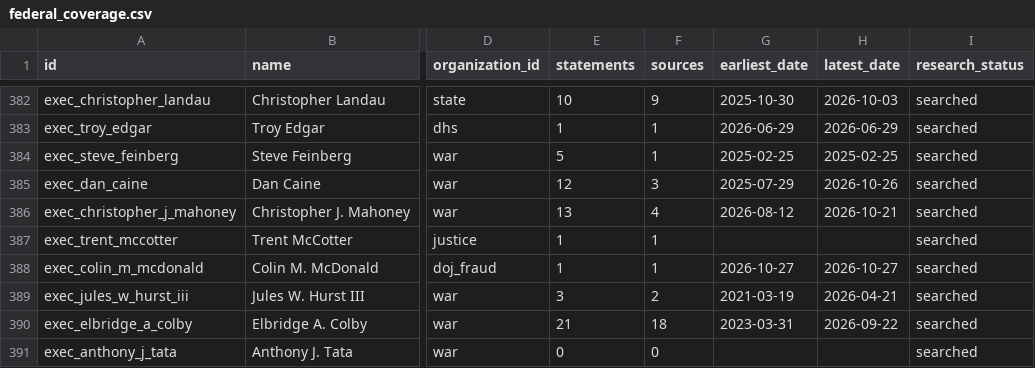
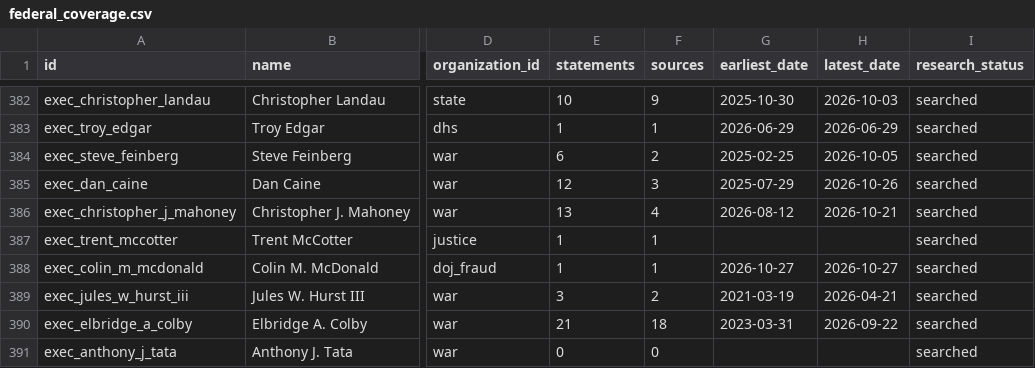
Before and after one commit to harshul-basava/what-washington-says-about-ai, a CSV file: site/data/federal_coverage.csv, drawn as a sheet; only a part is shown, gaps mark what is left out; the diff names each change by its address in the sheet, - before the commit and + after, or states it on an @@ line.

```diff
--- a/site/data/federal_coverage.csv
+++ b/site/data/federal_coverage.csv
-E384 (statements): 5
+E384 (statements): 6
-F384 (sources): 1
+F384 (sources): 2
-H384 (latest_date): 2025-02-25
+H384 (latest_date): 2026-10-05
```
Also changed, not shown: 2 other files.
